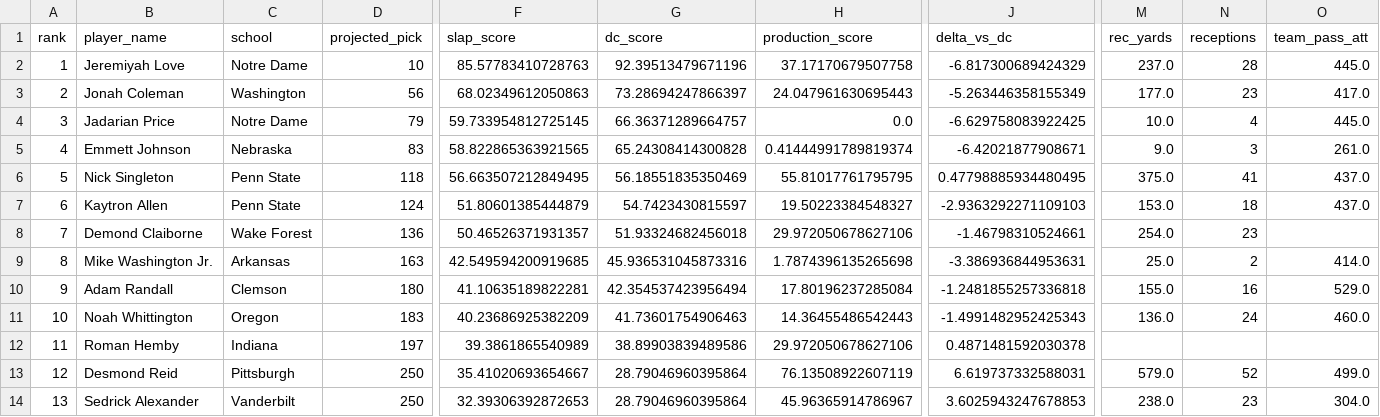
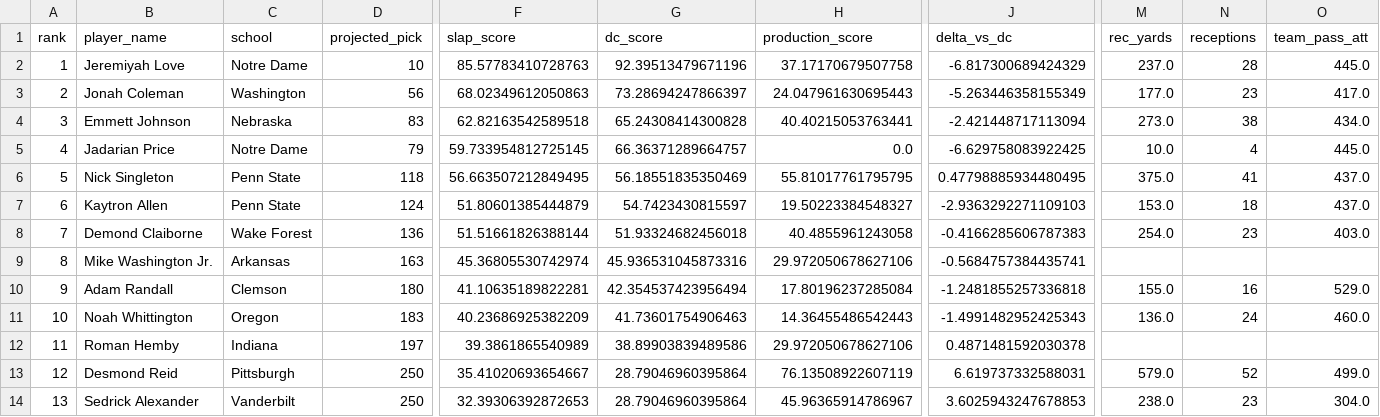
Before and after one commit to LavacheBeadsman/SlapModelV3, a CSV file: output/slap_2026_rb.csv, drawn as a sheet; only a part is shown, gaps mark what is left out; the diff covers the shown part only; the diff names each change by its address in the sheet, - before the commit and + after, or states it on an @@ line.

```diff
--- a/output/slap_2026_rb.csv
+++ b/output/slap_2026_rb.csv
-B4 (player_name): Jadarian Price
+B4 (player_name): Emmett Johnson
-C4 (school): Notre Dame
+C4 (school): Nebraska
-D4 (projected_pick): 79
+D4 (projected_pick): 83
-F4 (slap_score): 59.733954812725145
+F4 (slap_score): 62.82163542589518
-G4 (dc_score): 66.36371289664757
+G4 (dc_score): 65.24308414300828
-H4 (production_score): 0.0
+H4 (production_score): 40.40215053763441
-J4 (delta_vs_dc): -6.629758083922425
+J4 (delta_vs_dc): -2.421448717113094
-M4 (rec_yards): 10.0
+M4 (rec_yards): 273.0
-N4 (receptions): 4
+N4 (receptions): 38
-O4 (team_pass_att): 445.0
+O4 (team_pass_att): 434.0
-B5 (player_name): Emmett Johnson
+B5 (player_name): Jadarian Price
-C5 (school): Nebraska
+C5 (school): Notre Dame
-D5 (projected_pick): 83
+D5 (projected_pick): 79
-F5 (slap_score): 58.822865363921565
+F5 (slap_score): 59.733954812725145
-G5 (dc_score): 65.24308414300828
+G5 (dc_score): 66.36371289664757
-H5 (production_score): 0.41444991789819374
+H5 (production_score): 0.0
-J5 (delta_vs_dc): -6.42021877908671
+J5 (delta_vs_dc): -6.629758083922425
-M5 (rec_yards): 9.0
+M5 (rec_yards): 10.0
-N5 (receptions): 3
+N5 (receptions): 4
-O5 (team_pass_att): 261.0
+O5 (team_pass_att): 445.0
-F8 (slap_score): 50.46526371931357
+F8 (slap_score): 51.51661826388144
-H8 (production_score): 29.972050678627106
+H8 (production_score): 40.4855961243058
-J8 (delta_vs_dc): -1.46798310524661
+J8 (delta_vs_dc): -0.4166285606787383
-O8 (team_pass_att): (empty)
+O8 (team_pass_att): 403.0
-F9 (slap_score): 42.549594200919685
+F9 (slap_score): 45.36805530742974
-H9 (production_score): 1.7874396135265698
+H9 (production_score): 29.972050678627106
-J9 (delta_vs_dc): -3.386936844953631
+J9 (delta_vs_dc): -0.5684757384435741
-M9 (rec_yards): 25.0
+M9 (rec_yards): (empty)
-N9 (receptions): 2
+N9 (receptions): (empty)
-O9 (team_pass_att): 414.0
+O9 (team_pass_att): (empty)
```
Also changed, not shown: 1 added row, 1 removed row and 55 edited cells elsewhere in this file, 1 other file.
